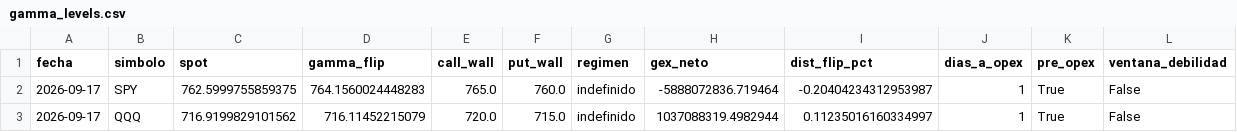
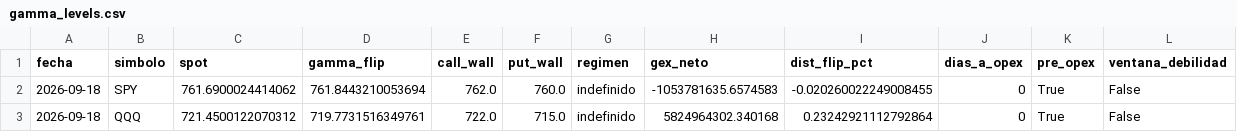
Before and after one commit to Oaragunde/vxn-feed, a CSV file: gex/gamma_levels.csv, drawn as a sheet.

```diff
--- a/gex/gamma_levels.csv
+++ b/gex/gamma_levels.csv
@@ -1,3 +1,3 @@
 fecha,simbolo,spot,gamma_flip,call_wall,put_wall,regimen,gex_neto,dist_flip_pct,dias_a_opex,pre_opex,ventana_debilidad
-2026-09-17,SPY,762.5999755859375,764.1560024448283,765.0,760.0,indefinido,-5888072836.719464,-0.20404234312953987,1,True,False
-2026-09-17,QQQ,716.9199829101562,716.11452215079,720.0,715.0,indefinido,1037088319.4982944,0.11235016160334997,1,True,False
+2026-09-18,SPY,761.6900024414062,761.8443210053694,762.0,760.0,indefinido,-1053781635.6574583,-0.020260022249008455,0,True,False
+2026-09-18,QQQ,721.4500122070312,719.7731516349761,722.0,715.0,indefinido,5824964302.340168,0.23242921112792864,0,True,False
```
Also changed, not shown: gex/gex_history.csv, 2 other files.
